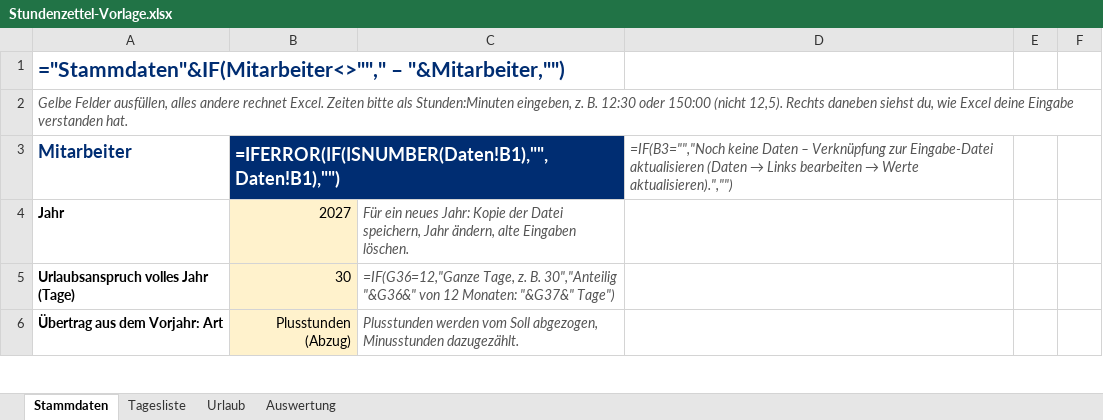
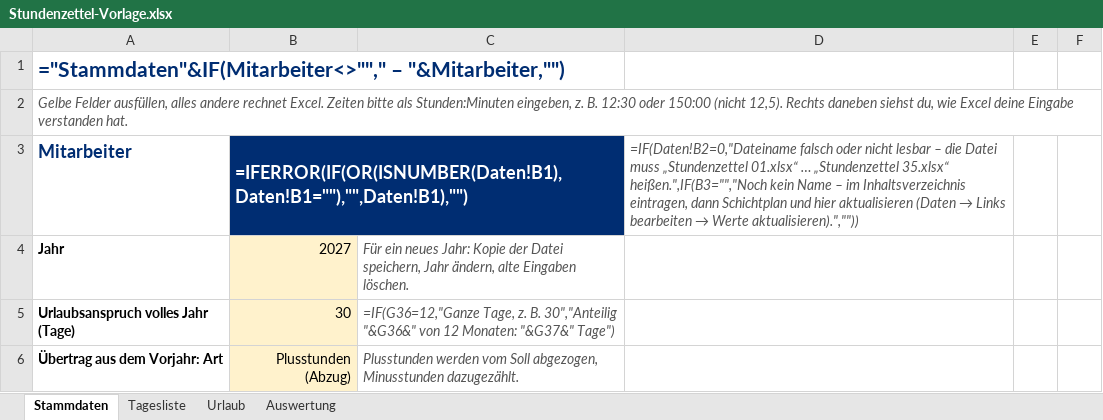
Before and after one commit to marchens1977/Arbeitszeiterfassung, an Excel workbook: excel/vorlagen/Stundenzettel-Vorlage.xlsx, sheet Stammdaten, drawn as a sheet; only a part is shown; values as stored, in another font and other column widths than the file's, no borders; formulas without a stored value are shown as written; the diff names each change by its address in the sheet, - before the commit and + after, or states it on an @@ line.

```diff
--- a/excel/vorlagen/Stundenzettel-Vorlage.xlsx (sheet Stammdaten)
+++ b/excel/vorlagen/Stundenzettel-Vorlage.xlsx (sheet Stammdaten)
-B3: =IFERROR(IF(ISNUMBER(Daten!B1),"",Daten!B1),"")
+B3: =IFERROR(IF(OR(ISNUMBER(Daten!B1),Daten!B1=""),"",Daten!B1),"")
@@ D3: =IF(B3="","Noch keine Daten – Verknüpfung zur Eingabe-Datei aktualisieren (Daten → Links bearbeiten → Werte aktualisieren).","") → =IF(Daten!B2=0,"Dateiname falsch oder nicht lesbar – die Datei muss „Stundenzettel 01.xlsx“ … „Stundenzettel 35.xlsx“ heißen.",IF(B3="","Noch kein Name – im Inhaltsverzeichnis eintragen, dann Schichtplan und hier aktualisieren (Daten → Links bearbeiten → Werte aktualisieren).","")) @@
```
Also changed, not shown: sheet Tagesliste, excel/vorlagen/Eingabe.xlsx, 4 other files.
